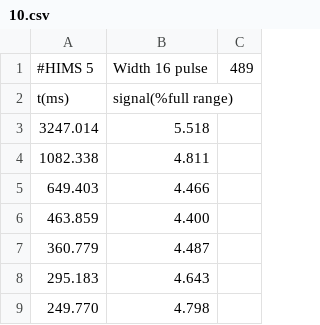
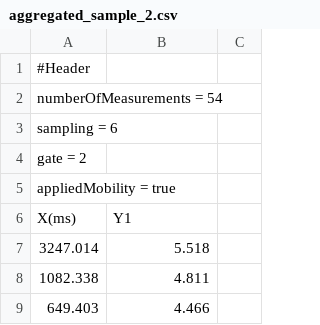
Before and after one commit to TIS2019-FMFI/ims-spectrometer, a CSV file: Data/Aggregated_Data/aggregated_sample_2.csv (was Data/Moblity_Data/18.10.2019/10.csv), drawn as a sheet; only a part is shown; the shorter side is filled out with more unchanged rows; removed rows and columns are numbered as before the commit, all else as after; the diff names each change by its address in the sheet, - before the commit and + after, or states it on an @@ line.

```diff
--- a/Data/Moblity_Data/18.10.2019/10.csv
+++ b/Data/Aggregated_Data/aggregated_sample_2.csv
-row 1: #HIMS 5 | Width 16 pulse | 489
-row 2: t(ms) | signal(%full range)
+row 1: #Header
+row 2: numberOfMeasurements = 54
+row 3: sampling = 6
+row 4: gate = 2
+row 5: appliedMobility = true
+row 6: X(ms) | Y1
```
Also changed, not shown: Data/Aggregated_Data/aggregated_sample_1.csv, 33 other files.
